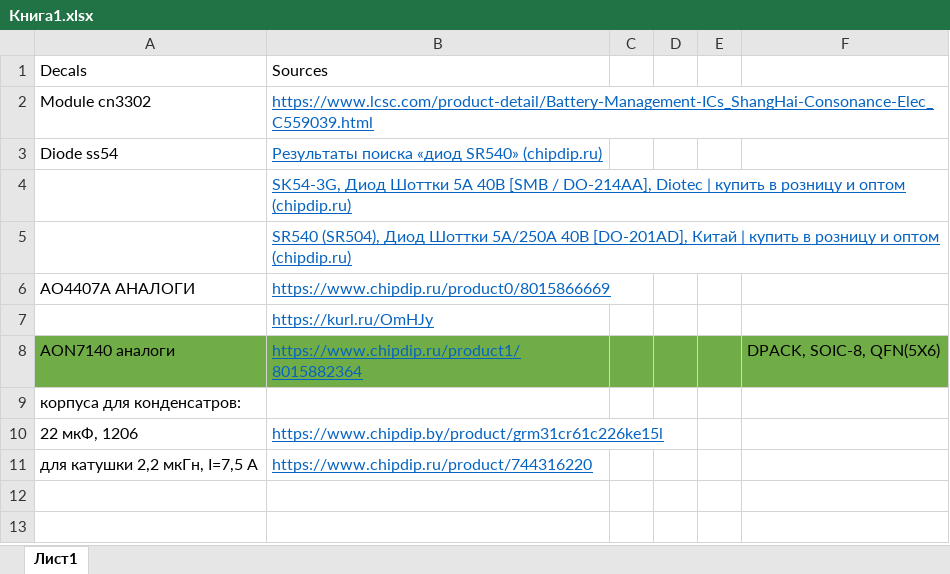
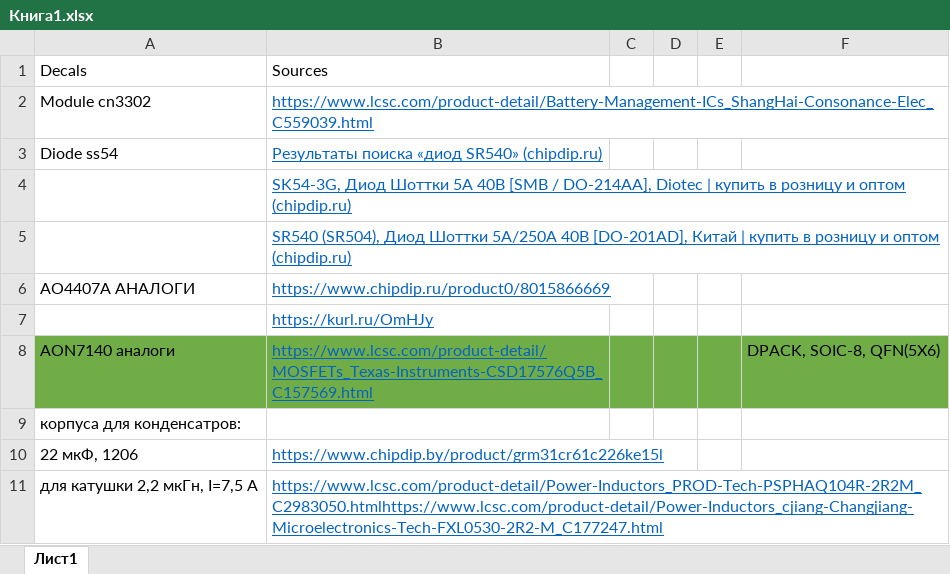
Before and after one commit to Valery585/5_FIRST_TRY, an Excel workbook: Книга1.xlsx, sheet Лист1, drawn as a sheet; values as stored, in another font and other column widths than the file's, no borders; the diff names each change by its address in the sheet, - before the commit and + after, or states it on an @@ line.

```diff
--- a/Книга1.xlsx (sheet Лист1)
+++ b/Книга1.xlsx (sheet Лист1)
-B8: https://www.chipdip.ru/product1/8015882364
+B8: https://www.lcsc.com/product-detail/MOSFETs_Texas-Instruments-CSD17576Q5B_C157569.html
-B11: https://www.chipdip.ru/product/744316220
+B11: https://www.lcsc.com/product-detail/Power-Inductors_PROD-Tech-PSPHAQ104R-2R2M_C2983050.htmlhttps://www.lcsc.com/product-detail/Power-Inductors_cjiang-Changjiang-Microelectronics-Tech-FXL0530-2R2-M_C177247.html
```
Also changed, not shown: 7 other files.
